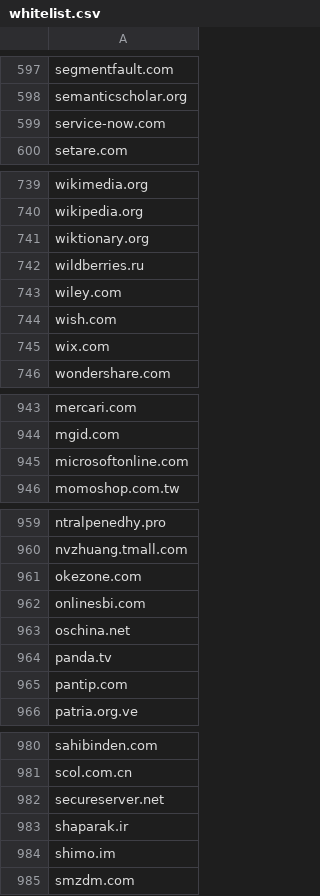
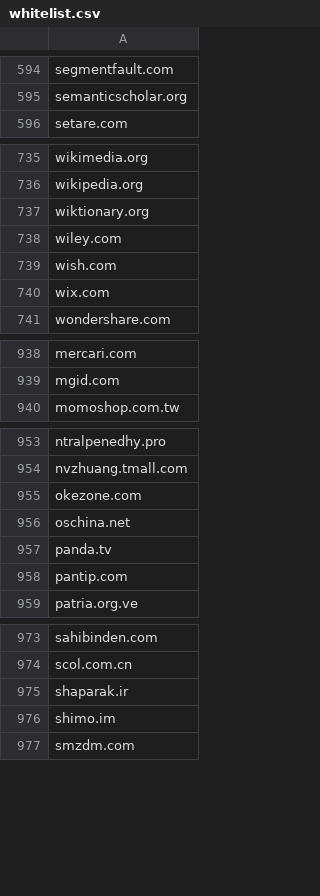
Before and after one commit to gachibowlidiwakar/SIH-prediction-flaskapp, a CSV file: whitelist.csv, drawn as a sheet; only a part is shown, gaps mark what is left out; removed rows and columns are numbered as before the commit, all else as after; the diff covers the shown part only; the diff names each change by its address in the sheet, - before the commit and + after, or states it on an @@ line.

```diff
--- a/whitelist.csv
+++ b/whitelist.csv
-row 599: service-now.com
-row 742: wildberries.ru
-row 945: microsoftonline.com
-row 962: onlinesbi.com
-row 982: secureserver.net
```
Also changed, not shown: 6 removed rows, 2 moved rows and 5 edited cells elsewhere in this file, 1 other file.
